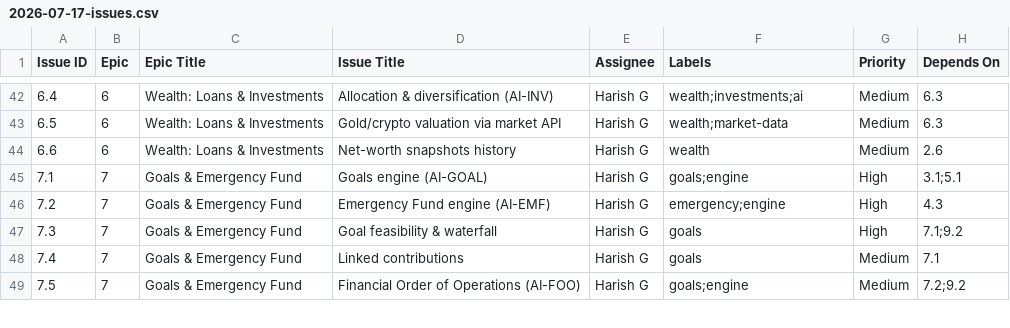
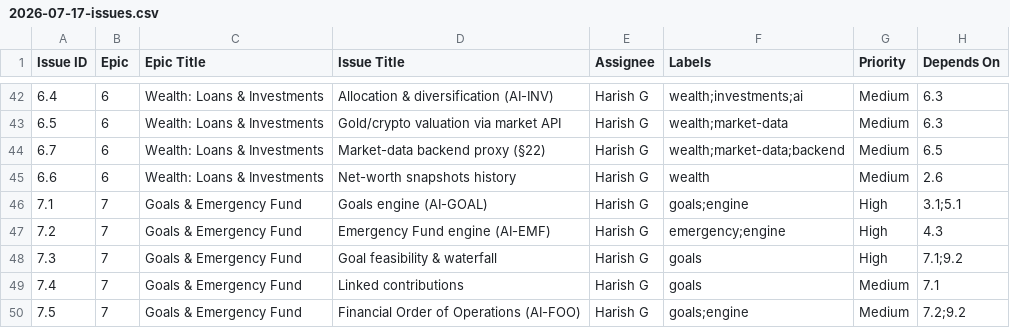
Before and after one commit to harish00506/Rekhon, a CSV file: docs/superpowers/specs/2026-07-17-issues.csv, drawn as a sheet; only a part is shown, gaps mark what is left out.

```diff
--- a/docs/superpowers/specs/2026-07-17-issues.csv
+++ b/docs/superpowers/specs/2026-07-17-issues.csv
@@ -43,2 +43,3 @@ Issue ID,Epic,Epic Title,Issue Title,Assignee,Labels,Priority,Depends On
 6.5,6,Wealth: Loans & Investments,Gold/crypto valuation via market API,Harish G,wealth;market-data,Medium,6.3
+6.7,6,Wealth: Loans & Investments,Market-data backend proxy (§22),Harish G,wealth;market-data;backend,Medium,6.5
 6.6,6,Wealth: Loans & Investments,Net-worth snapshots history,Harish G,wealth,Medium,2.6
```
Also changed, not shown: 5 other files.
